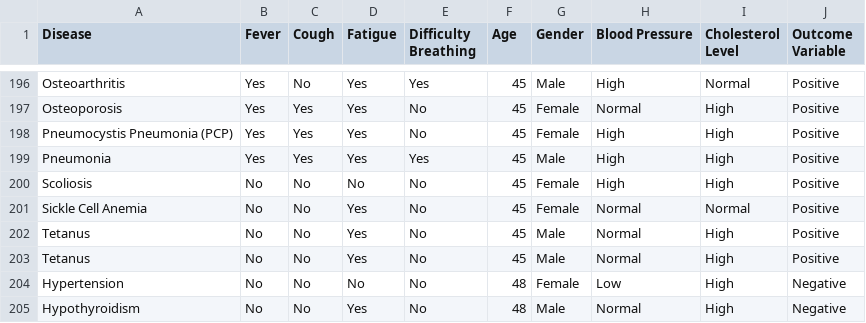
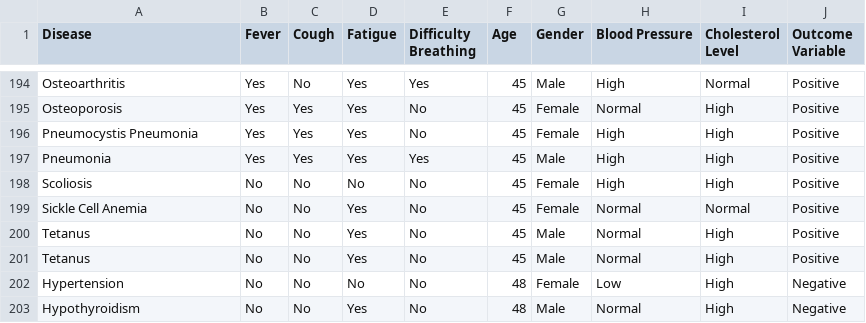
Before and after one commit to axelguimaraes/Medical-Diagnosis-Machine-Learning, a CSV file: data/dataset.csv, drawn as a sheet; only a part is shown, gaps mark what is left out; the diff covers the shown part only.

```diff
--- a/data/dataset.csv
+++ b/data/dataset.csv
@@ -197,3 +195,3 @@ Osteoarthritis,Yes,No,Yes,Yes,45,Male,High,Normal,Positive
 Osteoporosis,Yes,Yes,Yes,No,45,Female,Normal,High,Positive
-Pneumocystis Pneumonia (PCP),Yes,Yes,Yes,No,45,Female,High,High,Positive
+Pneumocystis Pneumonia,Yes,Yes,Yes,No,45,Female,High,High,Positive
 Pneumonia,Yes,Yes,Yes,Yes,45,Male,High,High,Positive
```
Also changed, not shown: 2 removed rows and 14 edited cells elsewhere in this file, 5 other files.
